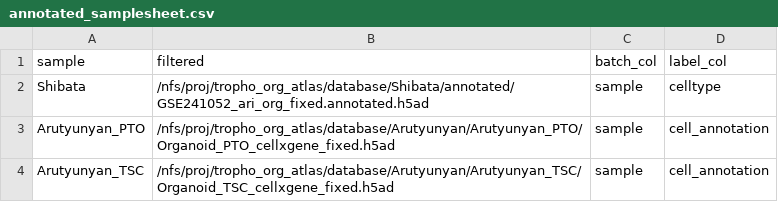
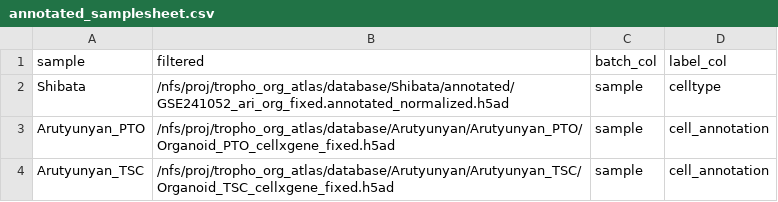
Before and after one commit to F3lixDerLange/Trophoblast-Organoid-Atlas, a CSV file: nf-core/annotated_samplesheet.csv, drawn as a sheet.

```diff
--- a/nf-core/annotated_samplesheet.csv
+++ b/nf-core/annotated_samplesheet.csv
@@ -1,3 +1,3 @@
 sample, filtered, batch_col, label_col
-Shibata, /nfs/proj/tropho_org_atlas/database/Shibata/annotated/GSE241052_ari_org_fixed.annotated.h5ad, sample, celltype
+Shibata, /nfs/proj/tropho_org_atlas/database/Shibata/annotated/GSE241052_ari_org_fixed.annotated_normalized.h5ad, sample, celltype
 Arutyunyan_PTO, /nfs/proj/tropho_org_atlas/database/Arutyunyan/Arutyunyan_PTO/Organoid_PTO_cellxgene_fixed.h5ad, sample, cell_annotation
```
Also changed, not shown: 9 other files.
